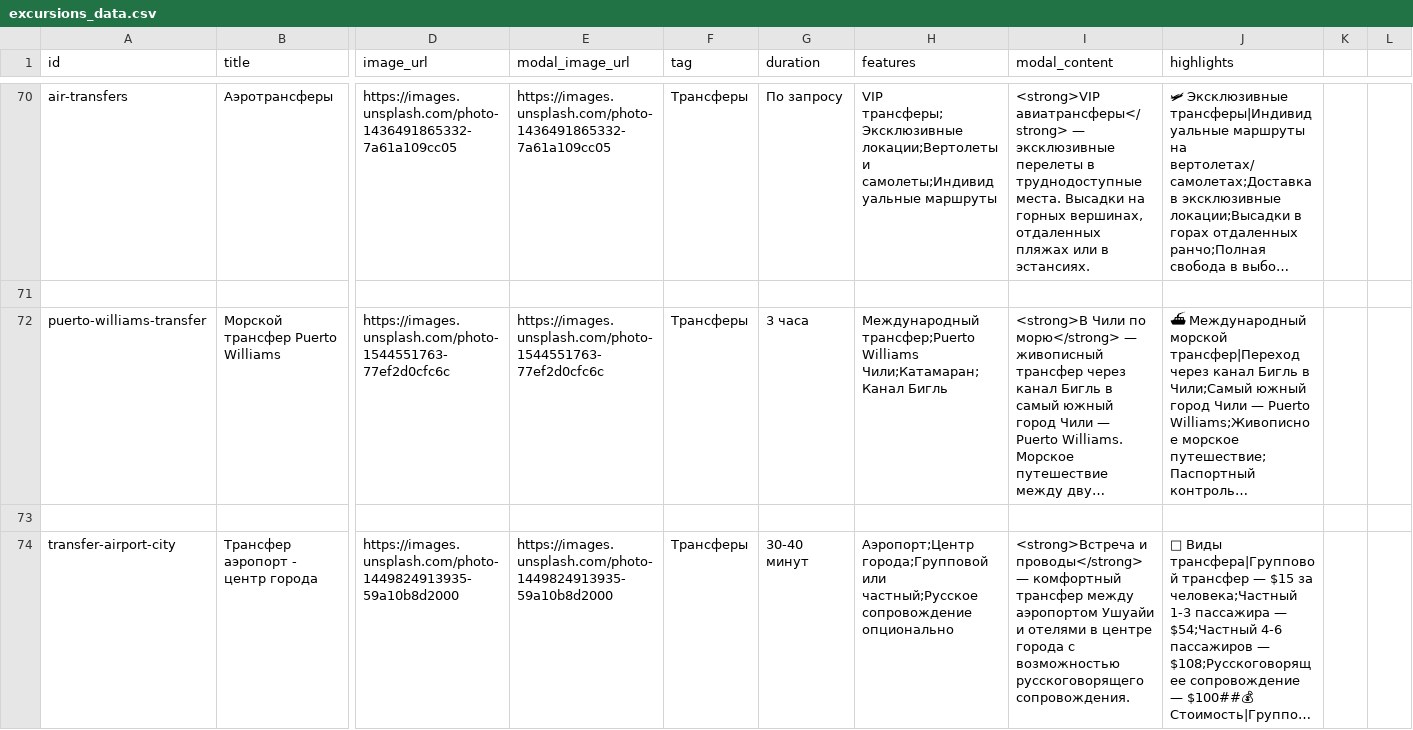
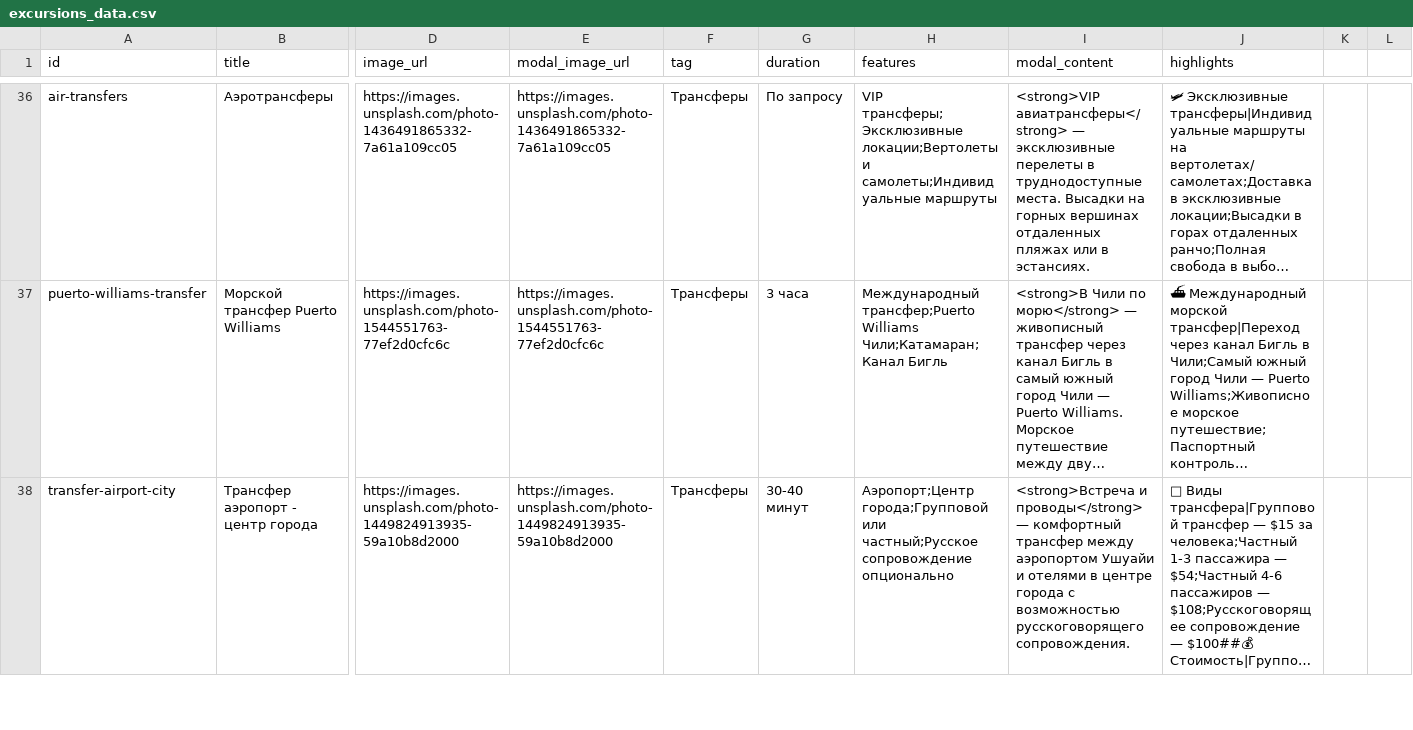
Before and after one commit to bogisis/bogisis.github.io, a CSV file: excursions_data.csv, drawn as a sheet; only a part is shown, gaps mark what is left out; long unchanged cells end in …; removed rows and columns are numbered as before the commit, all else as after; rows hold the shown columns only; the diff covers the shown part only; the diff names each change by its address in the sheet, - before the commit and + after, or states it on an @@ line.

Commit message:
Update excursions_data.csv

```diff
--- a/excursions_data.csv
+++ b/excursions_data.csv
-I36 (modal_content): …на горных вершинах, отдаленных пляжах…
+I36 (modal_content): …на горных вершинах отдаленных пляжах…
-row 71: (empty)
-row 73: (empty)
```
Also changed, not shown: 40 removed rows and 25 edited cells elsewhere in this file.
